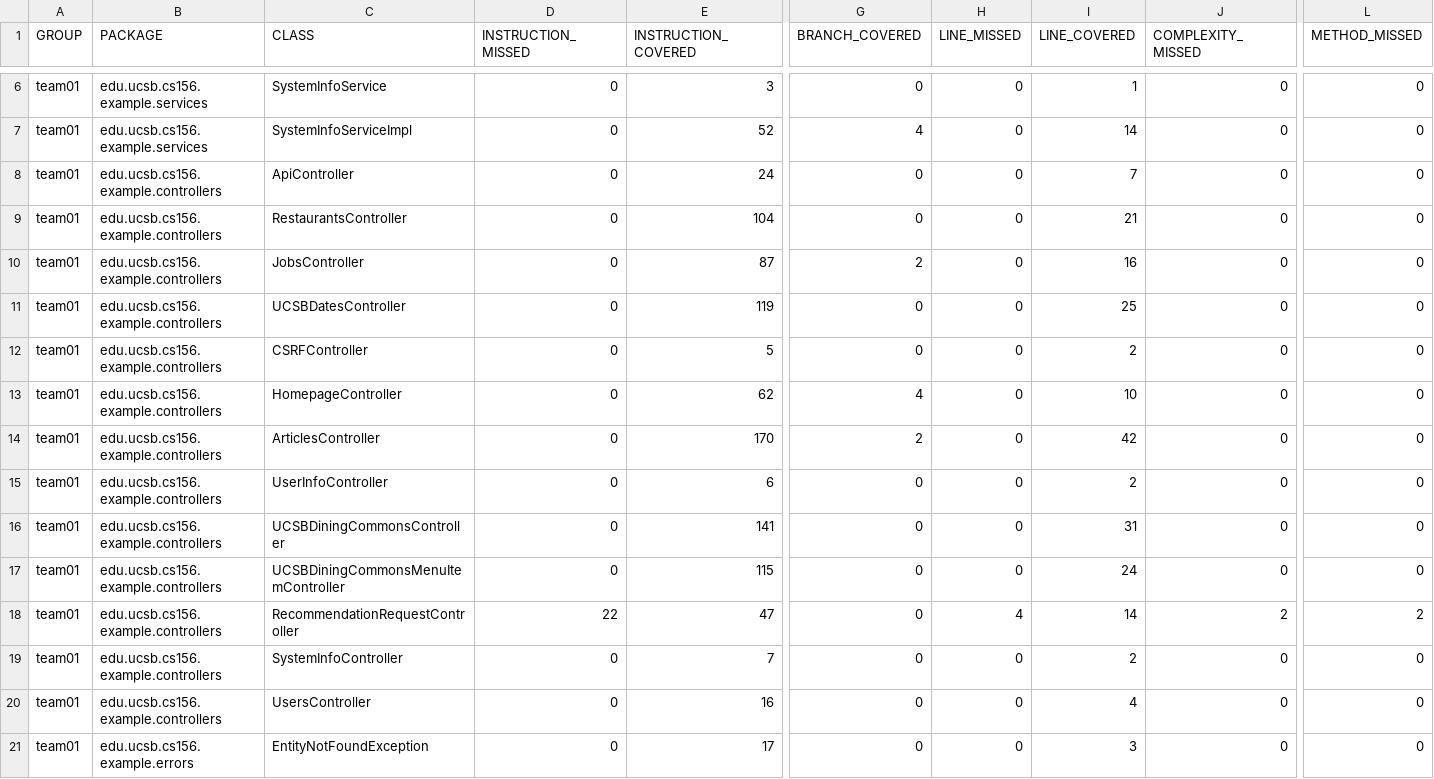
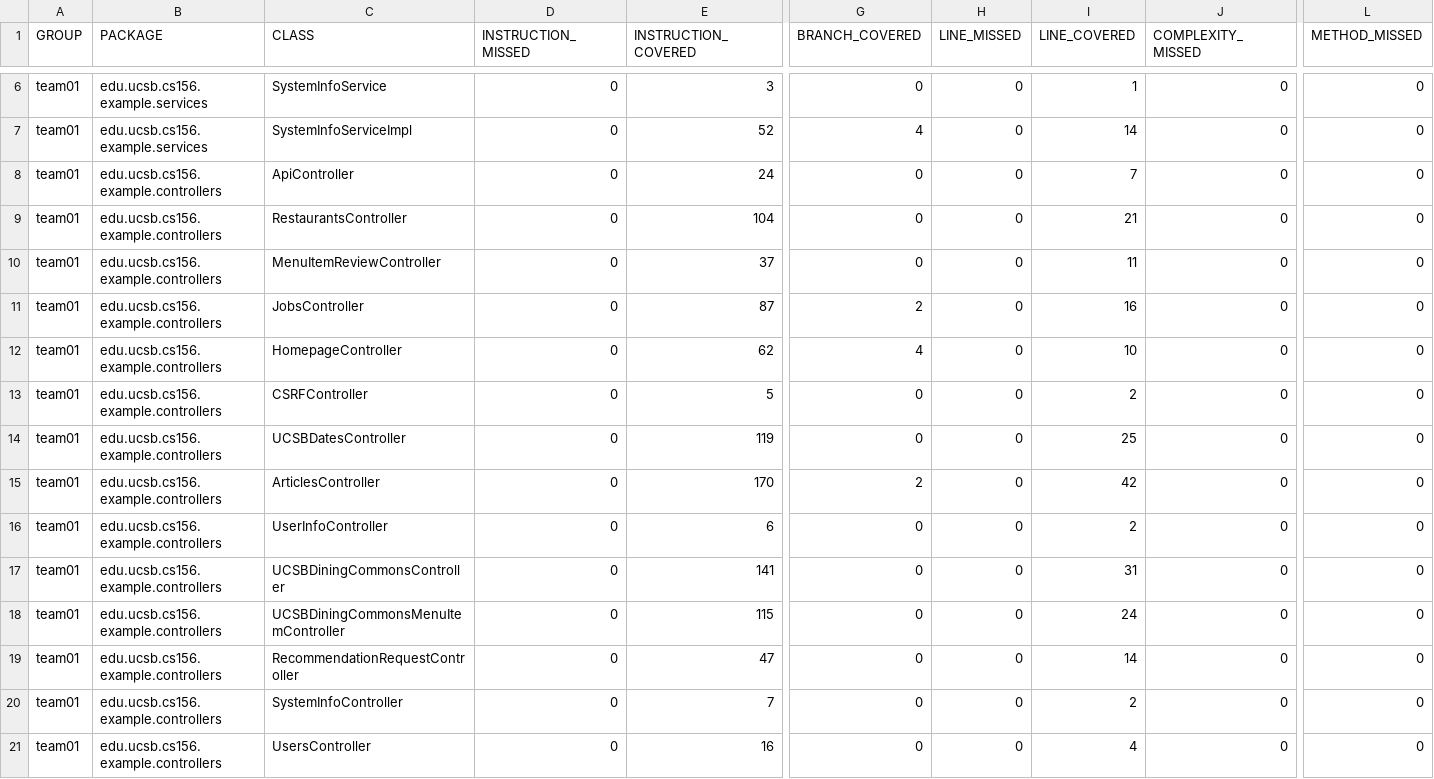
Before and after one commit to ucsb-cs156-s25/team01-s25-07, a CSV file: jacoco/jacoco.csv, drawn as a sheet; only a part is shown, gaps mark what is left out; the shorter side is filled out with more unchanged rows; addresses are those after the commit; rows hold the shown columns only; the diff names each change by its address in the sheet, - before the commit and + after, or states it on an @@ line.

Commit message:
Deploying to gh-pages from @ ucsb-cs156-s25/team01-s25-07@85c726f8725bf5babef84d5d91977968223e5a12 🚀

```diff
--- a/jacoco/jacoco.csv
+++ b/jacoco/jacoco.csv
+row 10: team01 | edu.ucsb.cs156.example.controllers | MenuItemReviewController | 0 | 37 | 0 | 0 | 11 | 0 | 0
@@ row 13 moved to row 12: team01 @@
@@ row 12 moved to row 13: team01 @@
-D19 (INSTRUCTION_MISSED): 22
+D19 (INSTRUCTION_MISSED): 0
-H19 (LINE_MISSED): 4
+H19 (LINE_MISSED): 0
-J19 (COMPLEXITY_MISSED): 2
+J19 (COMPLEXITY_MISSED): 0
-L19 (METHOD_MISSED): 2
+L19 (METHOD_MISSED): 0
```
Also changed, not shown: 9 other files.
